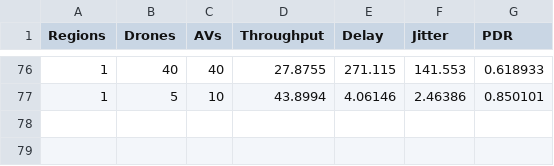
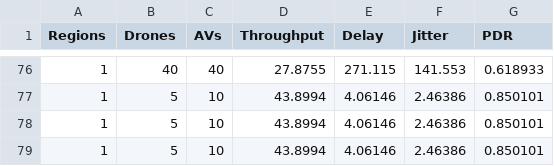
Before and after one commit to timetravel-Err/KRYON, a CSV file: scratch/results.csv, drawn as a sheet; only a part is shown, gaps mark what is left out; the diff names each change by its address in the sheet, - before the commit and + after, or states it on an @@ line.

```diff
--- a/scratch/results.csv
+++ b/scratch/results.csv
+row 78: 1 | 5 | 10 | 43.8994 | 4.06146 | 2.46386 | 0.850101
+row 79: 1 | 5 | 10 | 43.8994 | 4.06146 | 2.46386 | 0.850101
```
Also changed, not shown: 2 other files.
